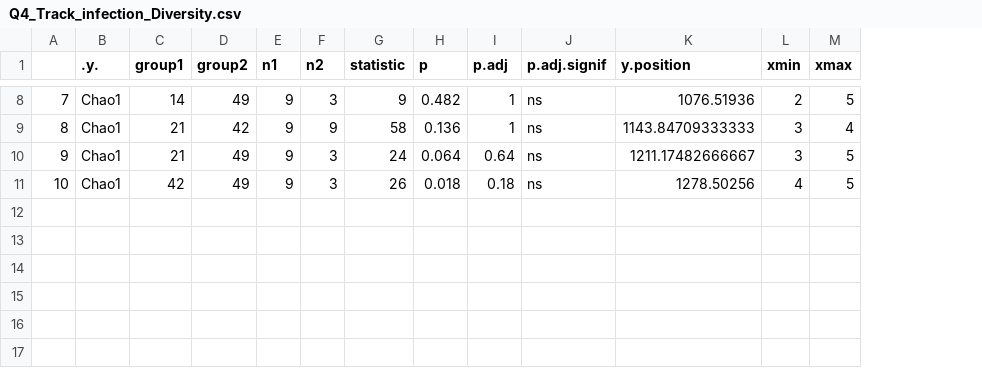
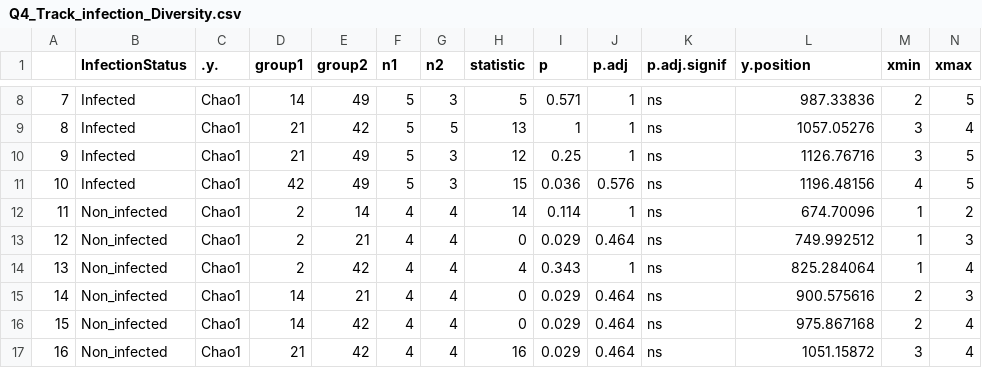
Before and after one commit to VictorHJD/Ascaris_Microbiome, a CSV file: Tables/Q4_Track_infection_Diversity.csv, drawn as a sheet; only a part is shown, gaps mark what is left out; addresses are those after the commit; the diff covers the shown part only; the diff names each change by its address in the sheet, - before the commit and + after, or states it on an @@ line.

```diff
--- a/Tables/Q4_Track_infection_Diversity.csv
+++ b/Tables/Q4_Track_infection_Diversity.csv
+column B (InfectionStatus), rows 8-11: all Infected
-F8:F11 (n1): 9
+F8:F11 (n1): 5
-H8 (statistic): 9
+H8 (statistic): 5
-I8 (p): 0.482
+I8 (p): 0.571
-L8 (y.position): 1076.51936
+L8 (y.position): 987.33836
-G9 (n2): 9
+G9 (n2): 5
-H9 (statistic): 58
+H9 (statistic): 13
-I9 (p): 0.136
+I9 (p): 1
-L9 (y.position): 1143.84709333333
+L9 (y.position): 1057.05276
-H10 (statistic): 24
+H10 (statistic): 12
-I10 (p): 0.064
+I10 (p): 0.25
-J10 (p.adj): 0.64
+J10 (p.adj): 1
-L10 (y.position): 1211.17482666667
+L10 (y.position): 1126.76716
-H11 (statistic): 26
+H11 (statistic): 15
-I11 (p): 0.018
+I11 (p): 0.036
-J11 (p.adj): 0.18
+J11 (p.adj): 0.576
-L11 (y.position): 1278.50256
+L11 (y.position): 1196.48156
+row 12: 11 | Non_infected | Chao1 | 2 | 14 | 4 | 4 | 14 | 0.114 | 1 | ns | 674.70096 | 1 | 2
+row 13: 12 | Non_infected | Chao1 | 2 | 21 | 4 | 4 | 0 | 0.029 | 0.464 | ns | 749.992512 | 1 | 3
+row 14: 13 | Non_infected | Chao1 | 2 | 42 | 4 | 4 | 4 | 0.343 | 1 | ns | 825.284064 | 1 | 4
+row 15: 14 | Non_infected | Chao1 | 14 | 21 | 4 | 4 | 0 | 0.029 | 0.464 | ns | 900.575616 | 2 | 3
+row 16: 15 | Non_infected | Chao1 | 14 | 42 | 4 | 4 | 0 | 0.029 | 0.464 | ns | 975.867168 | 2 | 4
+row 17: 16 | Non_infected | Chao1 | 21 | 42 | 4 | 4 | 16 | 0.029 | 0.464 | ns | 1051.15872 | 3 | 4
```
Also changed, not shown: 37 edited cells elsewhere in this file, Tables/Q4_Permanova.csv, 8 other files.
